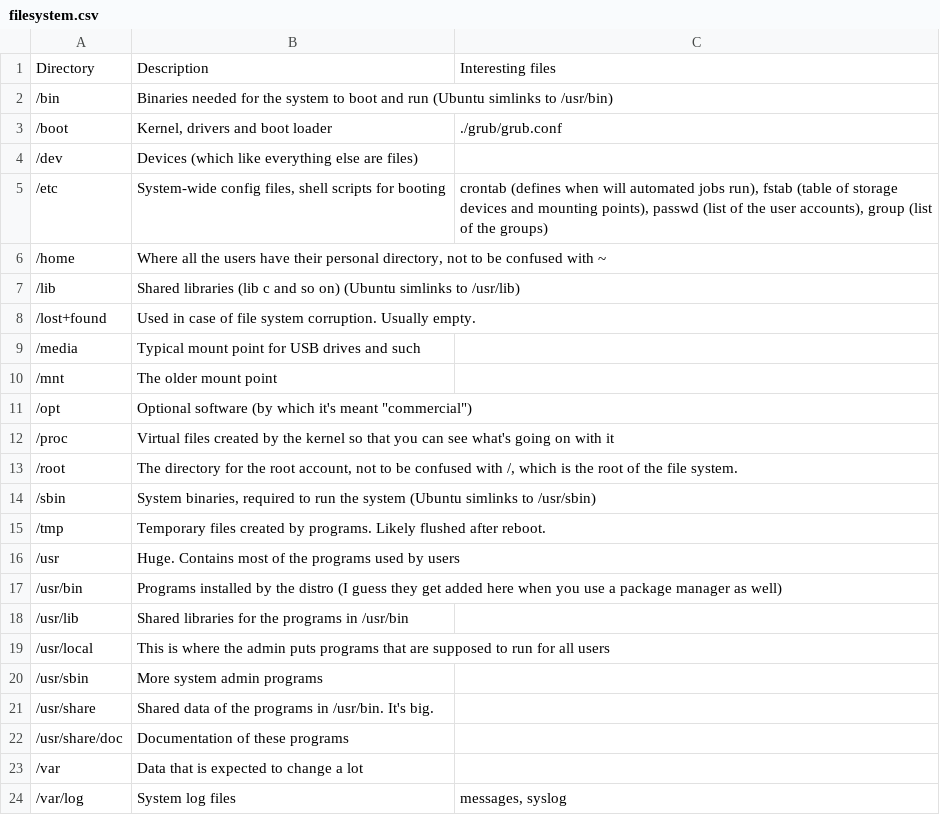
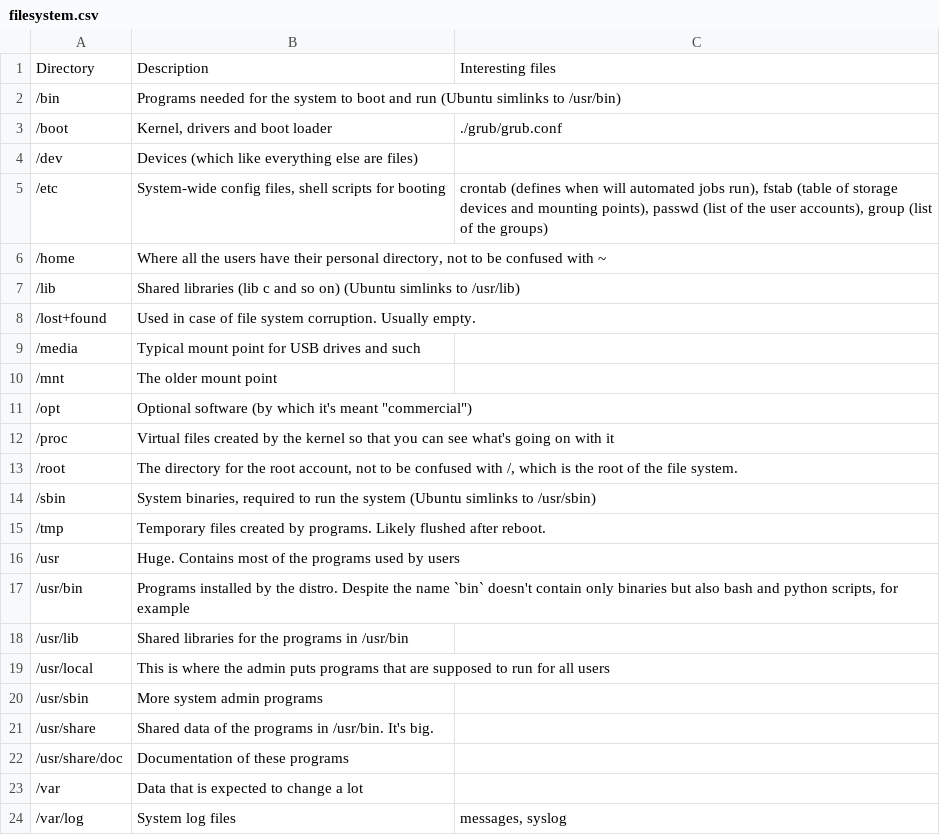
Before and after one commit to PabloIsCoding/linux_cheatsheets, a CSV file: filesystem.csv, drawn as a sheet.

Commit message:
Add commands for processes and slight mods to filesystem.csv

```diff
--- a/filesystem.csv
+++ b/filesystem.csv
@@ -1,3 +1,3 @@
 Directory;Description;Interesting files
-/bin;Binaries needed for the system to boot and run (Ubuntu simlinks to /usr/bin);
+/bin;Programs needed for the system to boot and run (Ubuntu simlinks to /usr/bin);
 /boot;Kernel, drivers and boot loader;./grub/grub.conf
@@ -16,3 +16,3 @@ Directory;Description;Interesting files
 /usr;Huge. Contains most of the programs used by users;
-/usr/bin;Programs installed by the distro (I guess they get added here when you use a package manager as well);
+/usr/bin;Programs installed by the distro. Despite the name `bin` doesn't contain only binaries but also bash and python scripts, for example
 /usr/lib;Shared libraries for the programs in /usr/bin;
```
Also changed, not shown: commands.csv.
